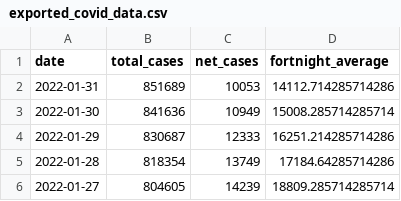
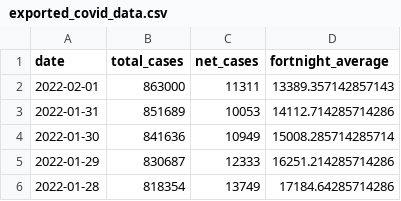
Before and after one commit to sjsteer/COVID-19-VICTORIA, a CSV file: exported_covid_data.csv, drawn as a sheet; only a part is shown; the shorter side is filled out with more unchanged rows; the diff names each change by its address in the sheet, - before the commit and + after, or states it on an @@ line.

```diff
--- a/exported_covid_data.csv
+++ b/exported_covid_data.csv
+row 2: 2022-02-01 | 863000 | 11311 | 13389.357142857143
```
Also changed, not shown: 1 other file.
